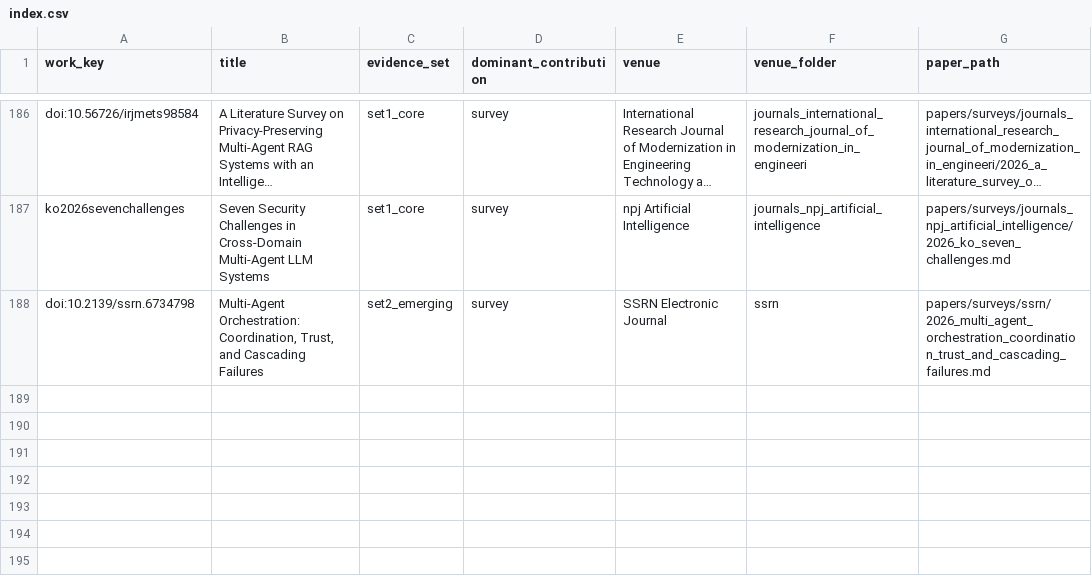
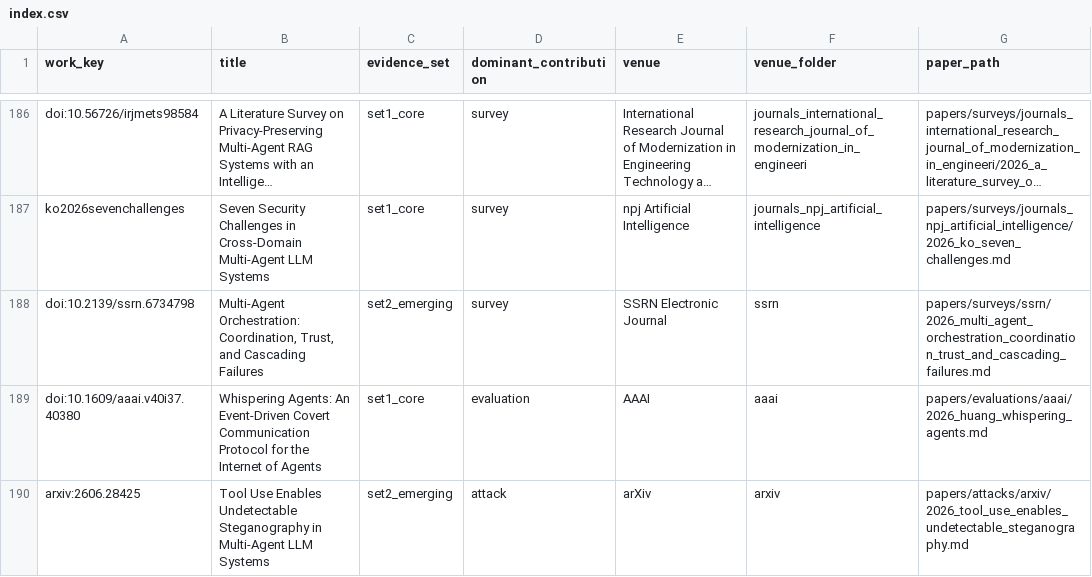
Before and after one commit to BrookeYangRui/multiagent_security_corpus, a CSV file: papers/index.csv, drawn as a sheet; only a part is shown, gaps mark what is left out; long unchanged cells end in …; the diff names each change by its address in the sheet, - before the commit and + after, or states it on an @@ line.

```diff
--- a/papers/index.csv
+++ b/papers/index.csv
+row 189: doi:10.1609/aaai.v40i37.40380 | Whispering Agents: An Event-Driven Covert Communication Protocol for the Internet of Agents | set1_core | evaluation | AAAI | aaai | papers/evaluations/aaai/2026_huang_whispering_agents.md
+row 190: arxiv:2606.28425 | Tool Use Enables Undetectable Steganography in Multi-Agent LLM Systems | set2_emerging | attack | arXiv | arxiv | papers/attacks/arxiv/2026_tool_use_enables_undetectable_steganography.md
```
Also changed, not shown: corpus/set1_core.csv, corpus/set2_emerging.csv, 20 other files.
